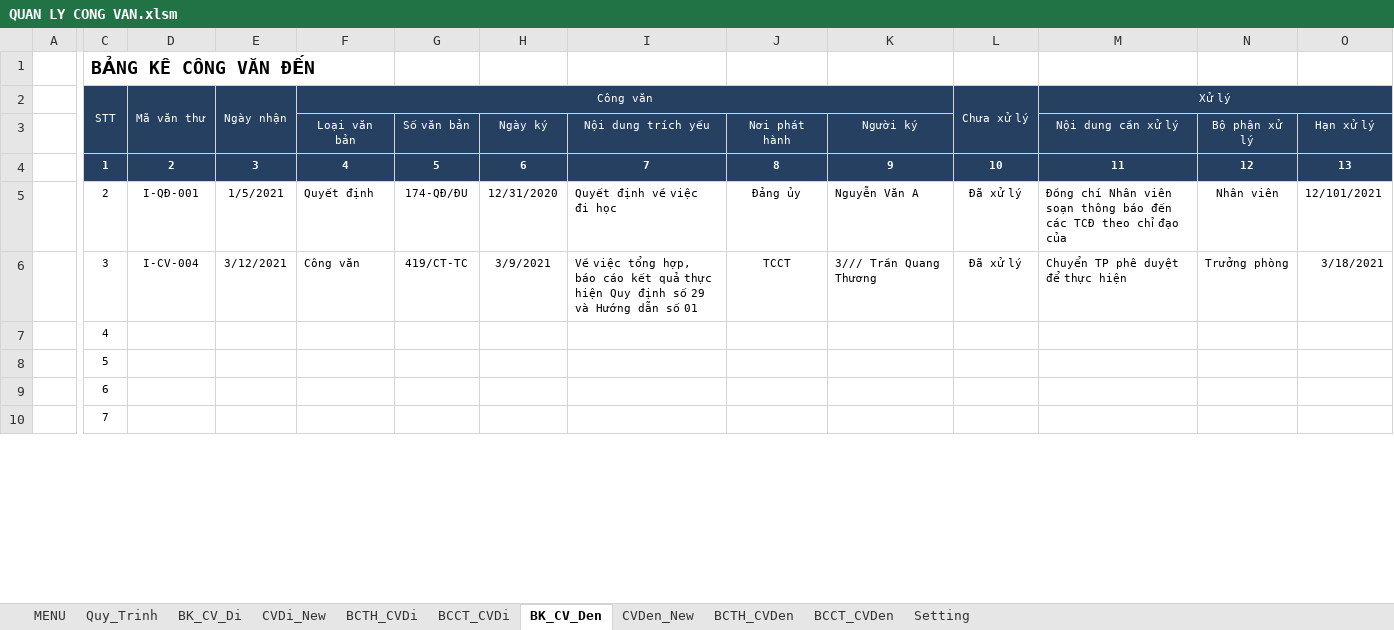
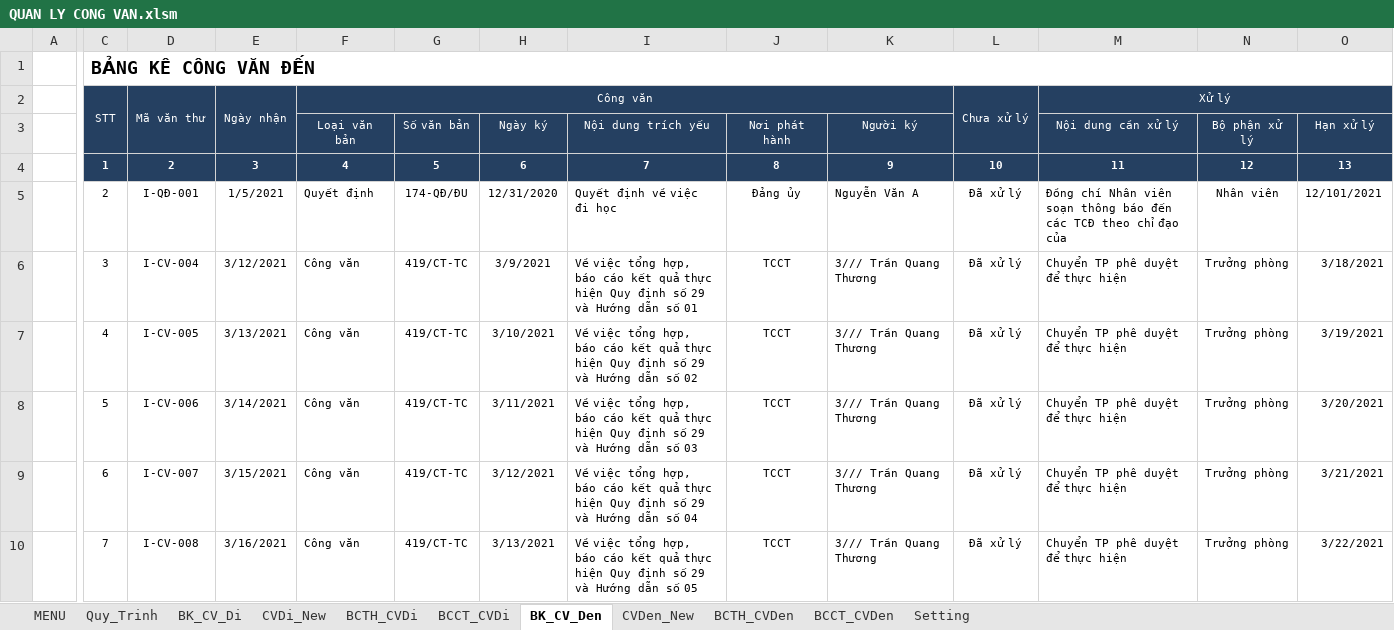
Before and after one commit to khanhn29/quanlydv, an Excel workbook: QUAN LY CONG VAN.xlsm, sheet BK_CV_Den, drawn as a sheet; only a part is shown, gaps mark what is left out; values as stored, in another font and other column widths than the file's, no borders; charts and pictures and conditional formats not drawn; the diff covers the shown part only; the diff names each change by its address in the sheet, - before the commit and + after, or states it on an @@ line.

```diff
--- a/QUAN LY CONG VAN.xlsm (sheet BK_CV_Den)
+++ b/QUAN LY CONG VAN.xlsm (sheet BK_CV_Den)
+C1:T1 merged
-D7: (empty)
+D7: I-CV-005
-E7: (empty)
+E7: 3/13/2021
-F7:F10 (Loại văn bản): (empty)
+F7:F10 (Loại văn bản): Công văn
-G7:G10 (Số văn bản): (empty)
+G7:G10 (Số văn bản): 419/CT-TC
-H7 (Ngày ký): (empty)
+H7 (Ngày ký): 3/10/2021
-I7 (Nội dung trích yếu): (empty)
+I7 (Nội dung trích yếu): Về việc tổng hợp, báo cáo kết quả thực hiện Quy định số 29 và Hướng dẫn số 02
-J7:J10 (Nơi phát hành): (empty)
+J7:J10 (Nơi phát hành): TCCT
-K7:K10 (Người ký): (empty)
+K7:K10 (Người ký): 3/// Trần Quang Thương
-L7:L10: (empty)
+L7:L10: Đã xử lý
-M7:M10 (Nội dung cần xử lý): (empty)
+M7:M10 (Nội dung cần xử lý): Chuyển TP phê duyệt để thực hiện
-N7:N10 (Bộ phận xử lý): (empty)
+N7:N10 (Bộ phận xử lý): Trưởng phòng
-O7 (Hạn xử lý): (empty)
+O7 (Hạn xử lý): 3/19/2021
-D8: (empty)
+D8: I-CV-006
-E8: (empty)
+E8: 3/14/2021
-H8 (Ngày ký): (empty)
+H8 (Ngày ký): 3/11/2021
-I8 (Nội dung trích yếu): (empty)
+I8 (Nội dung trích yếu): Về việc tổng hợp, báo cáo kết quả thực hiện Quy định số 29 và Hướng dẫn số 03
-O8 (Hạn xử lý): (empty)
+O8 (Hạn xử lý): 3/20/2021
-D9: (empty)
+D9: I-CV-007
-E9: (empty)
+E9: 3/15/2021
-H9 (Ngày ký): (empty)
+H9 (Ngày ký): 3/12/2021
-I9 (Nội dung trích yếu): (empty)
+I9 (Nội dung trích yếu): Về việc tổng hợp, báo cáo kết quả thực hiện Quy định số 29 và Hướng dẫn số 04
-O9 (Hạn xử lý): (empty)
+O9 (Hạn xử lý): 3/21/2021
-D10: (empty)
+D10: I-CV-008
-E10: (empty)
+E10: 3/16/2021
-H10 (Ngày ký): (empty)
+H10 (Ngày ký): 3/13/2021
-I10 (Nội dung trích yếu): (empty)
+I10 (Nội dung trích yếu): Về việc tổng hợp, báo cáo kết quả thực hiện Quy định số 29 và Hướng dẫn số 05
-O10 (Hạn xử lý): (empty)
+O10 (Hạn xử lý): 3/22/2021
```
Also changed, not shown: 792 edited cells elsewhere in this sheet, sheet BCTH_CVDen, sheet CVDen_New, charts or pictures, 2 other files.
